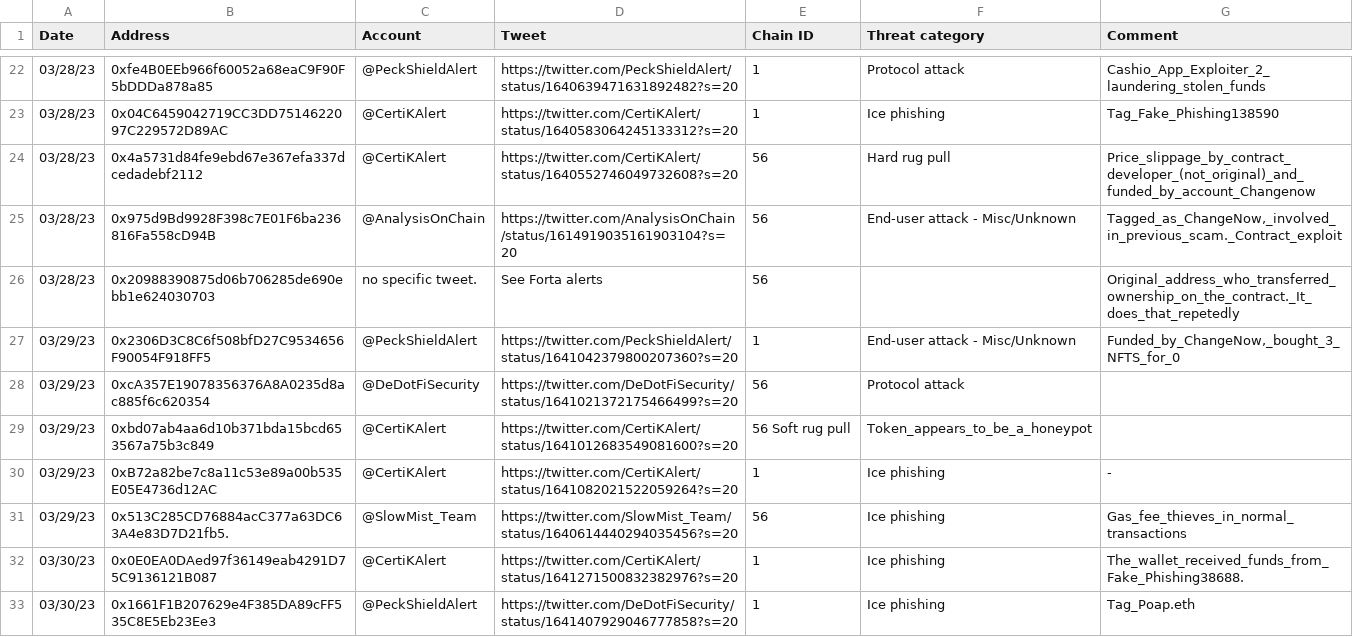
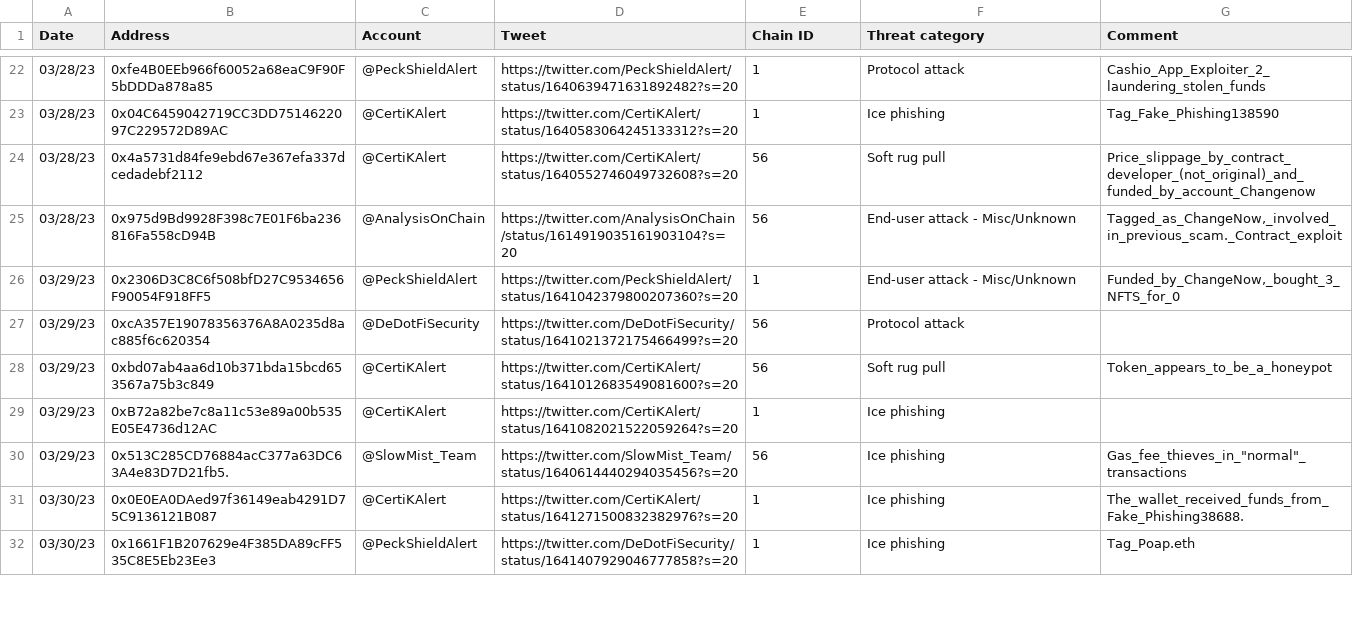
Before and after one commit to forta-network/starter-kits, a TSV file: scam-detector-py/manual_alert_list.tsv, drawn as a sheet; only a part is shown, gaps mark what is left out; the diff covers the shown part only.

Commit message:
Update manual_alert_list.tsv

```diff
--- a/scam-detector-py/manual_alert_list.tsv
+++ b/scam-detector-py/manual_alert_list.tsv
@@ -23,10 +23,9 @@ Date	Address	Account	Tweet	Chain ID	Threat category	Comment
 03/28/23	0x04C6459042719CC3DD7514622097C229572D89AC	@CertiKAlert	https://twitter.com/CertiKAlert/status/1640583064245133312?s=20	1	Ice phishing	Tag_Fake_Phishing138590
-03/28/23	0x4a5731d84fe9ebd67e367efa337dcedadebf2112	@CertiKAlert	https://twitter.com/CertiKAlert/status/1640552746049732608?s=20	56	Hard rug pull	Price_slippage_by_contract_developer_(not_original)_and_funded_by_account_Changenow
+03/28/23	0x4a5731d84fe9ebd67e367efa337dcedadebf2112	@CertiKAlert	https://twitter.com/CertiKAlert/status/1640552746049732608?s=20	56	Soft rug pull	Price_slippage_by_contract_developer_(not_original)_and_funded_by_account_Changenow
 03/28/23	0x975d9Bd9928F398c7E01F6ba236816Fa558cD94B	@AnalysisOnChain	https://twitter.com/AnalysisOnChain/status/1614919035161903104?s=20	56	End-user attack - Misc/Unknown	Tagged_as_ChangeNow,_involved_in_previous_scam._Contract_exploit
-03/28/23	0x20988390875d06b706285de690ebb1e624030703	no specific tweet.	See Forta alerts	56		Original_address_who_transferred_ownership_on_the_contract._It_does_that_repetedly
 03/29/23	0x2306D3C8C6f508bfD27C9534656F90054F918FF5	@PeckShieldAlert	https://twitter.com/PeckShieldAlert/status/1641042379800207360?s=20	1	End-user attack - Misc/Unknown	Funded_by_ChangeNow,_bought_3_NFTS_for_0
 03/29/23	0xcA357E19078356376A8A0235d8ac885f6c620354	@DeDotFiSecurity	https://twitter.com/DeDotFiSecurity/status/1641021372175466499?s=20	56	Protocol attack	
-03/29/23	0xbd07ab4aa6d10b371bda15bcd653567a75b3c849	@CertiKAlert	https://twitter.com/CertiKAlert/status/1641012683549081600?s=20	56      Soft rug pull	Token_appears_to_be_a_honeypot
-03/29/23	0xB72a82be7c8a11c53e89a00b535E05E4736d12AC	@CertiKAlert	https://twitter.com/CertiKAlert/status/1641082021522059264?s=20	1	Ice phishing	-
-03/29/23	0x513C285CD76884acC377a63DC63A4e83D7D21fb5.	@SlowMist_Team	https://twitter.com/SlowMist_Team/status/1640614440294035456?s=20	56	Ice phishing	Gas_fee_thieves_in_normal_transactions
+03/29/23	0xbd07ab4aa6d10b371bda15bcd653567a75b3c849	@CertiKAlert	https://twitter.com/CertiKAlert/status/1641012683549081600?s=20	56	Soft rug pull	Token_appears_to_be_a_honeypot
+03/29/23	0xB72a82be7c8a11c53e89a00b535E05E4736d12AC	@CertiKAlert	https://twitter.com/CertiKAlert/status/1641082021522059264?s=20	1	Ice phishing	
+03/29/23	0x513C285CD76884acC377a63DC63A4e83D7D21fb5.	@SlowMist_Team	https://twitter.com/SlowMist_Team/status/1640614440294035456?s=20	56	Ice phishing	Gas_fee_thieves_in_"normal"_transactions
 03/30/23	0x0E0EA0DAed97f36149eab4291D75C9136121B087	@CertiKAlert	https://twitter.com/CertiKAlert/status/1641271500832382976?s=20	1	Ice phishing	The_wallet_received_funds_from_Fake_Phishing38688.
```
Also changed, not shown: 1 removed row and 48 edited cells elsewhere in this file.
